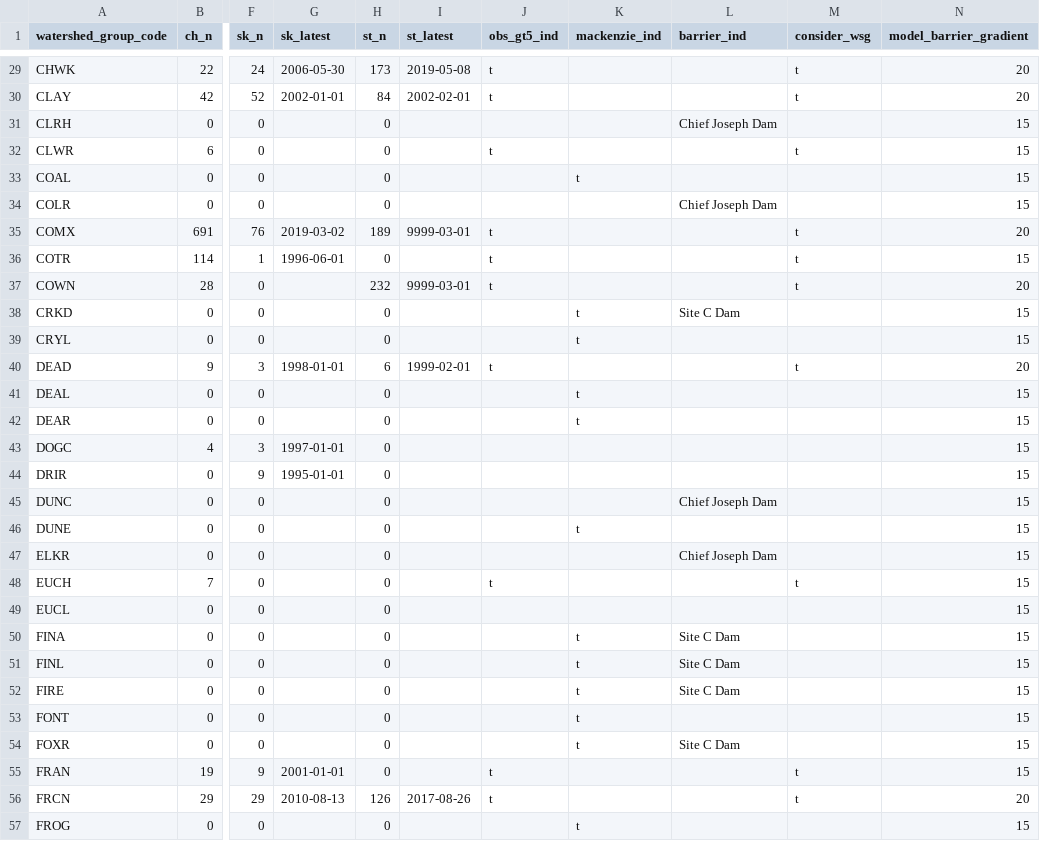
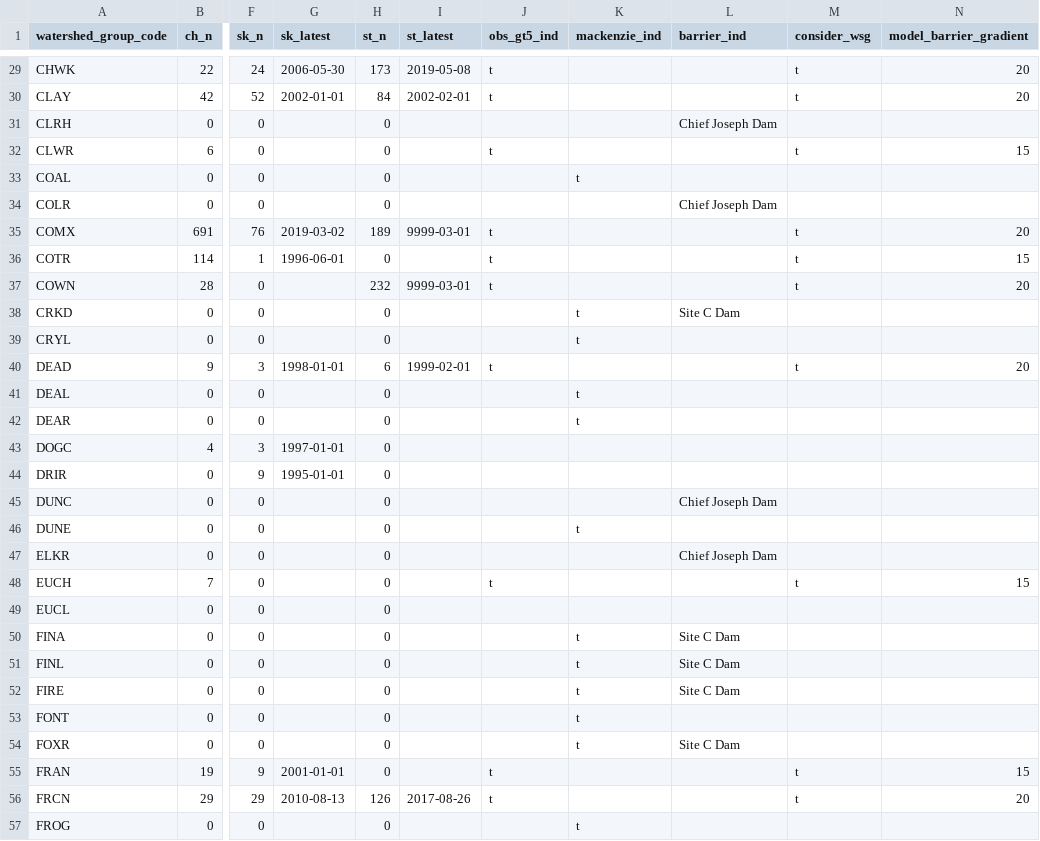
Before and after one commit to smnorris/cwf_fishpassage, a CSV file: outputs/wsg_report.csv, drawn as a sheet; only a part is shown, gaps mark what is left out; the diff covers the shown part only; the diff names each change by its address in the sheet, - before the commit and + after, or states it on an @@ line.

```diff
--- a/outputs/wsg_report.csv
+++ b/outputs/wsg_report.csv
-N31 (model_barrier_gradient): 15
+N31 (model_barrier_gradient): (empty)
-N33:N34 (model_barrier_gradient): 15
+N33:N34 (model_barrier_gradient): (empty)
-N38:N39 (model_barrier_gradient): 15
+N38:N39 (model_barrier_gradient): (empty)
-N41:N47 (model_barrier_gradient): 15
+N41:N47 (model_barrier_gradient): (empty)
-N49:N54 (model_barrier_gradient): 15
+N49:N54 (model_barrier_gradient): (empty)
-N57 (model_barrier_gradient): 15
+N57 (model_barrier_gradient): (empty)
```
Also changed, not shown: 110 edited cells elsewhere in this file, 1 other file.
